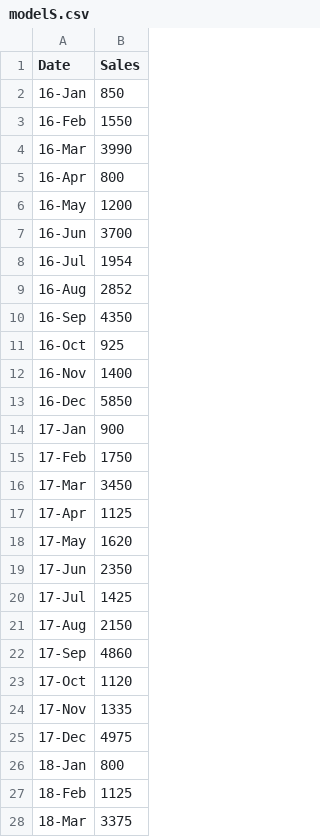
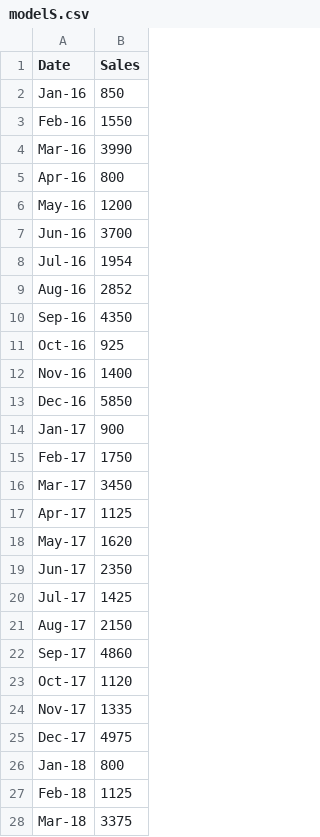
Before and after one commit to JJisak/Proj6, a CSV file: modelS.csv, drawn as a sheet; only a part is shown; the diff covers the shown part only.

Commit message:
Add files via upload

```diff
--- a/modelS.csv
+++ b/modelS.csv
@@ -1,28 +1,28 @@
 Date,Sales
-16-Jan,850
-16-Feb,1550
-16-Mar,3990
-16-Apr,800
-16-May,1200
-16-Jun,3700
-16-Jul,1954
-16-Aug,2852
-16-Sep,4350
-16-Oct,925
-16-Nov,1400
-16-Dec,5850
-17-Jan,900
-17-Feb,1750
-17-Mar,3450
-17-Apr,1125
-17-May,1620
-17-Jun,2350
-17-Jul,1425
-17-Aug,2150
-17-Sep,4860
-17-Oct,1120
-17-Nov,1335
-17-Dec,4975
-18-Jan,800
-18-Feb,1125
-18-Mar,3375
+Jan-16,850
+Feb-16,1550
+Mar-16,3990
+Apr-16,800
+May-16,1200
+Jun-16,3700
+Jul-16,1954
+Aug-16,2852
+Sep-16,4350
+Oct-16,925
+Nov-16,1400
+Dec-16,5850
+Jan-17,900
+Feb-17,1750
+Mar-17,3450
+Apr-17,1125
+May-17,1620
+Jun-17,2350
+Jul-17,1425
+Aug-17,2150
+Sep-17,4860
+Oct-17,1120
+Nov-17,1335
+Dec-17,4975
+Jan-18,800
+Feb-18,1125
+Mar-18,3375
```
Also changed, not shown: 21 edited cells elsewhere in this file.
